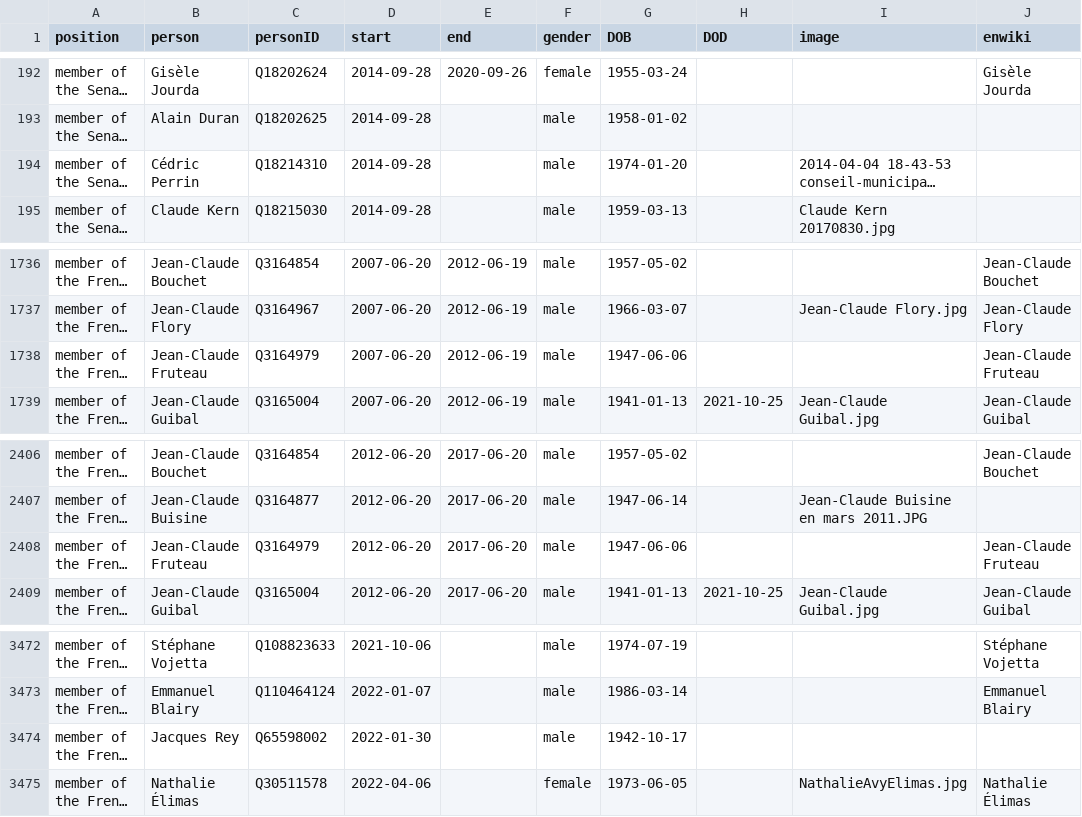
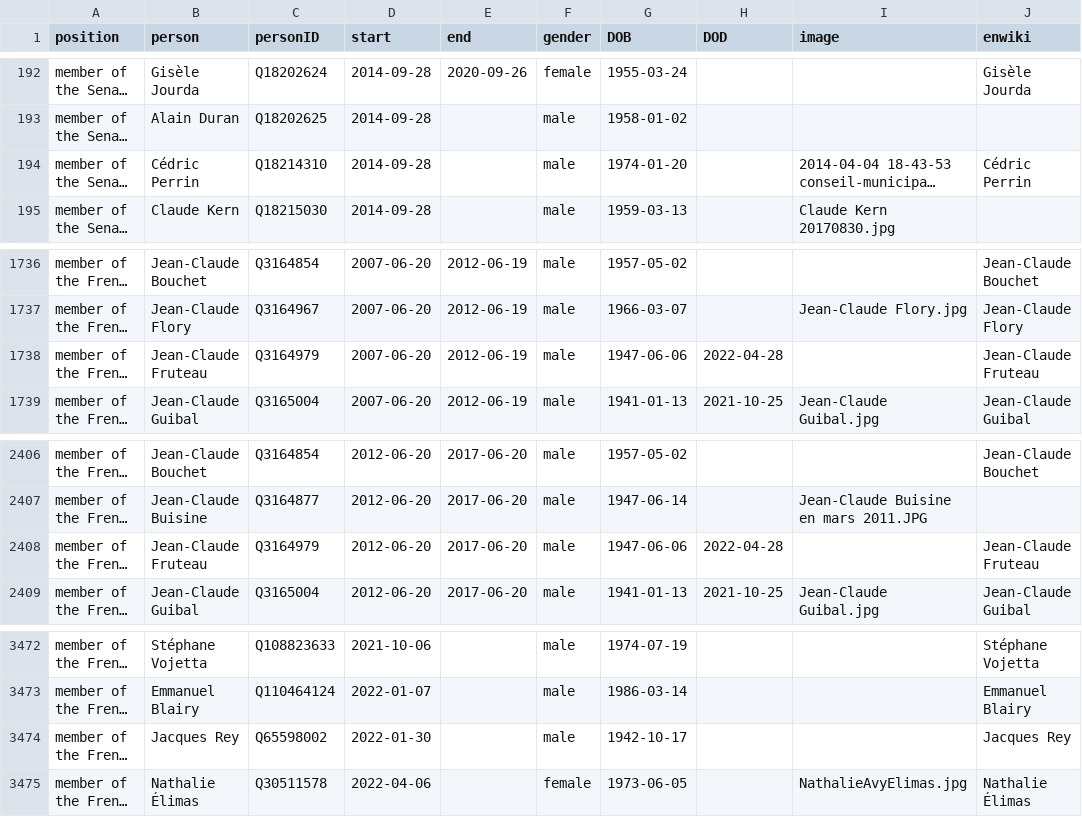
Before and after one commit to every-politician-scrapers/france-cabinet, a CSV file: html/legislators.csv, drawn as a sheet; only a part is shown, gaps mark what is left out; long unchanged cells end in …; the diff names each change by its address in the sheet, - before the commit and + after, or states it on an @@ line.

```diff
--- a/html/legislators.csv
+++ b/html/legislators.csv
-J194 (enwiki): (empty)
+J194 (enwiki): Cédric Perrin
-H1738 (DOD): (empty)
+H1738 (DOD): 2022-04-28
-H2408 (DOD): (empty)
+H2408 (DOD): 2022-04-28
-J3474 (enwiki): (empty)
+J3474 (enwiki): Jacques Rey
```
Also changed, not shown: html/family.csv, html/holders21.csv.
